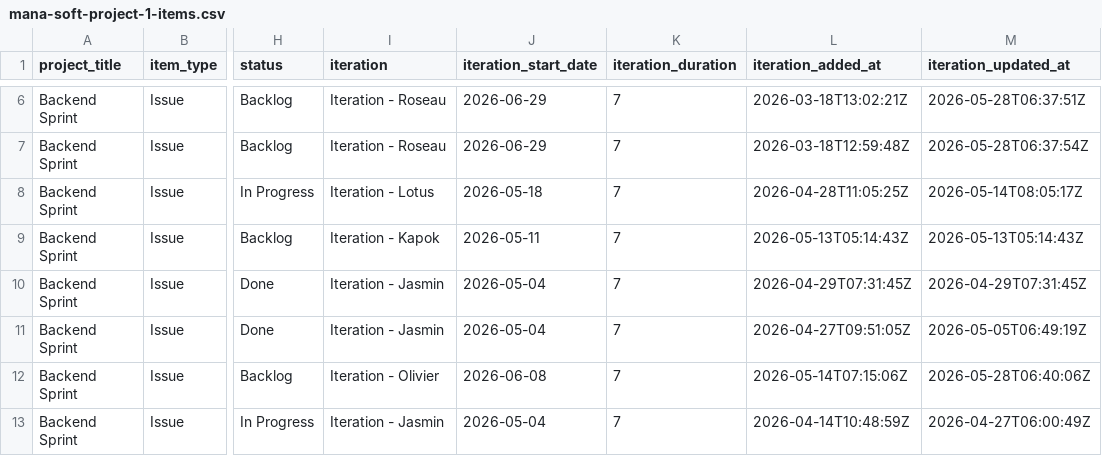
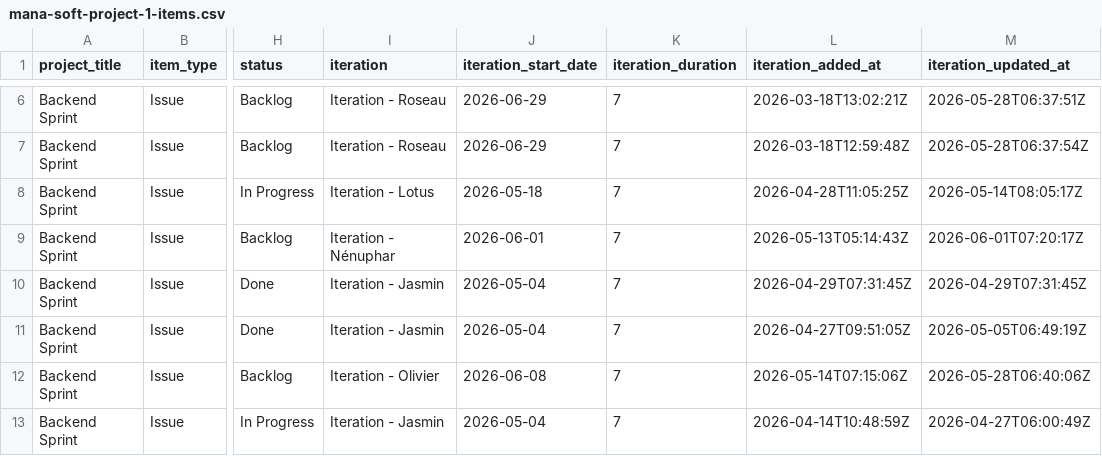
Before and after one commit to siven76/dev-dashboard, a CSV file: docs/briefs/mana-soft-project-1-items.csv, drawn as a sheet; only a part is shown, gaps mark what is left out; the diff covers the shown part only; the diff names each change by its address in the sheet, - before the commit and + after, or states it on an @@ line.

```diff
--- a/docs/briefs/mana-soft-project-1-items.csv
+++ b/docs/briefs/mana-soft-project-1-items.csv
-I9 (iteration): Iteration - Kapok
+I9 (iteration): Iteration - Nénuphar
-J9 (iteration_start_date): 2026-05-11
+J9 (iteration_start_date): 2026-06-01
-M9 (iteration_updated_at): 2026-05-13T05:14:43Z
+M9 (iteration_updated_at): 2026-06-01T07:20:17Z
```
Also changed, not shown: 1 added row and 5 edited cells elsewhere in this file, 2 other files.
